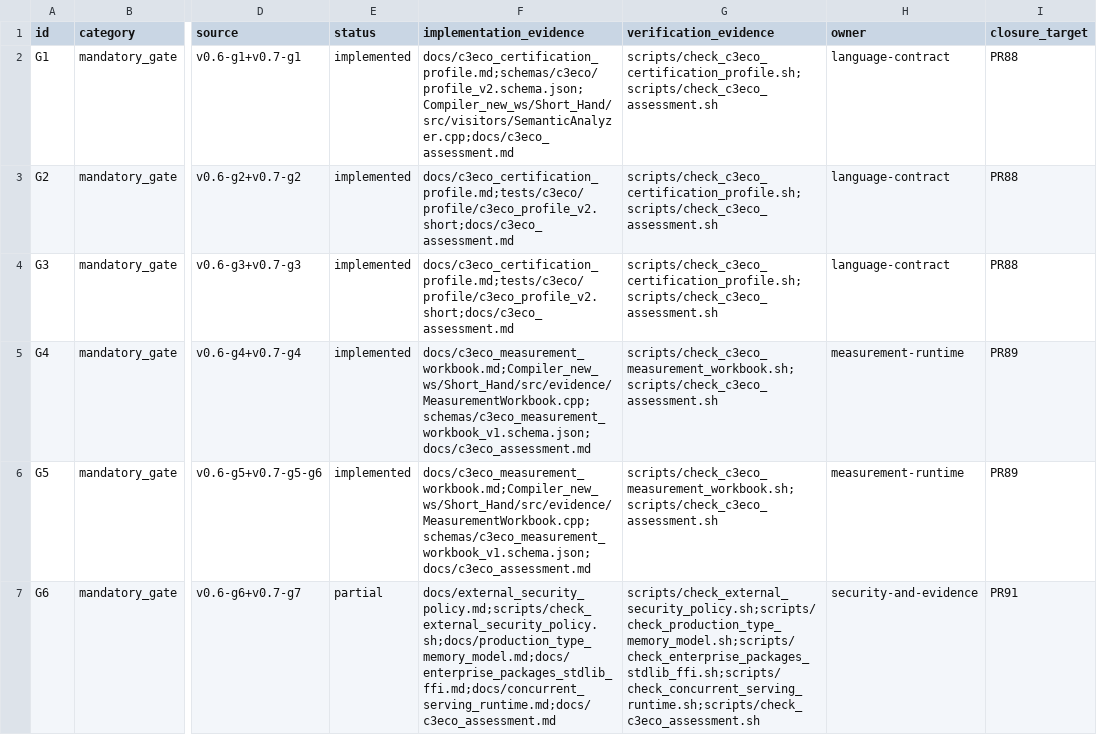
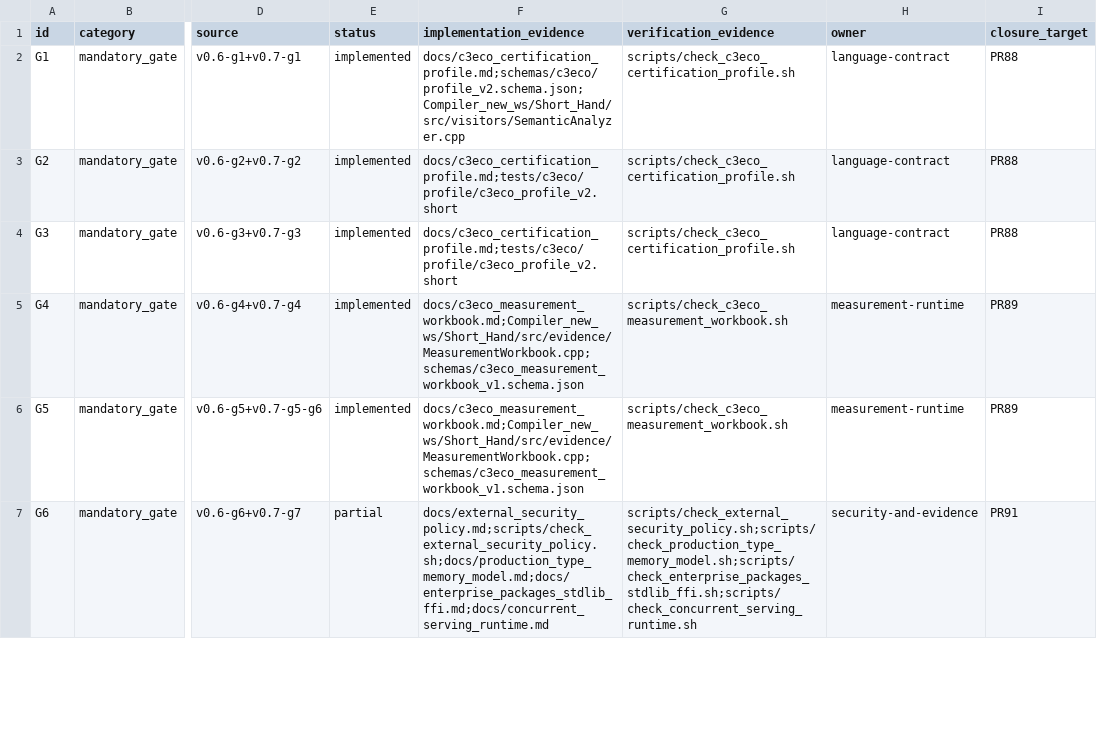
Before and after one commit to amarbanerjee23/ShortHand_Compiler, a TSV file: docs/c3eco_traceability.tsv, drawn as a sheet; only a part is shown, gaps mark what is left out; the diff covers the shown part only; the diff names each change by its address in the sheet, - before the commit and + after, or states it on an @@ line.

Commit message:
PR90: consolidate assessment engines and retain strongest evidence controls
Combine the earlier PR90 implementation with hardened candidate c76bbad.
Retain structured input validation, modular scoring, MQ/DQ and uncertainty
controls, penalties, deterministic JSON/Markdown, and real PR88/PR89
producer qualification. Keep all inherited mandatory CI gates.

Local combined tree verified byte-for-byte before publication.

```diff
--- a/docs/c3eco_traceability.tsv
+++ b/docs/c3eco_traceability.tsv
-F2 (implementation_evidence): docs/c3eco_certification_profile.md;schemas/c3eco/profile_v2.schema.json;Compiler_new_ws/Short_Hand/src/visitors/SemanticAnalyzer.cpp;docs/c3eco_assessment.md
+F2 (implementation_evidence): docs/c3eco_certification_profile.md;schemas/c3eco/profile_v2.schema.json;Compiler_new_ws/Short_Hand/src/visitors/SemanticAnalyzer.cpp
-G2:G4 (verification_evidence): scripts/check_c3eco_certification_profile.sh;scripts/check_c3eco_assessment.sh
+G2:G4 (verification_evidence): scripts/check_c3eco_certification_profile.sh
-F3:F4 (implementation_evidence): docs/c3eco_certification_profile.md;tests/c3eco/profile/c3eco_profile_v2.short;docs/c3eco_assessment.md
+F3:F4 (implementation_evidence): docs/c3eco_certification_profile.md;tests/c3eco/profile/c3eco_profile_v2.short
-F5:F6 (implementation_evidence): docs/c3eco_measurement_workbook.md;Compiler_new_ws/Short_Hand/src/evidence/MeasurementWorkbook.cpp;schemas/c3eco_measurement_workbook_v1.schema.json;docs/c3eco_assessment.md
+F5:F6 (implementation_evidence): docs/c3eco_measurement_workbook.md;Compiler_new_ws/Short_Hand/src/evidence/MeasurementWorkbook.cpp;schemas/c3eco_measurement_workbook_v1.schema.json
-G5:G6 (verification_evidence): scripts/check_c3eco_measurement_workbook.sh;scripts/check_c3eco_assessment.sh
+G5:G6 (verification_evidence): scripts/check_c3eco_measurement_workbook.sh
-F7 (implementation_evidence): docs/external_security_policy.md;scripts/check_external_security_policy.sh;docs/production_type_memory_model.md;docs/enterprise_packages_stdlib_ffi.md;docs/concurrent_serving_runtime.md;docs/c3eco_assessment.md
+F7 (implementation_evidence): docs/external_security_policy.md;scripts/check_external_security_policy.sh;docs/production_type_memory_model.md;docs/enterprise_packages_stdlib_ffi.md;docs/concurrent_serving_runtime.md
-G7 (verification_evidence): scripts/check_external_security_policy.sh;scripts/check_production_type_memory_model.sh;scripts/check_enterprise_packages_stdlib_ffi.sh;scripts/check_concurrent_serving_runtime.sh;scripts/check_c3eco_assessment.sh
+G7 (verification_evidence): scripts/check_external_security_policy.sh;scripts/check_production_type_memory_model.sh;scripts/check_enterprise_packages_stdlib_ffi.sh;scripts/check_concurrent_serving_runtime.sh
```
Also changed, not shown: 30 edited cells elsewhere in this file, docs/production_truth.tsv, 40 other files.
